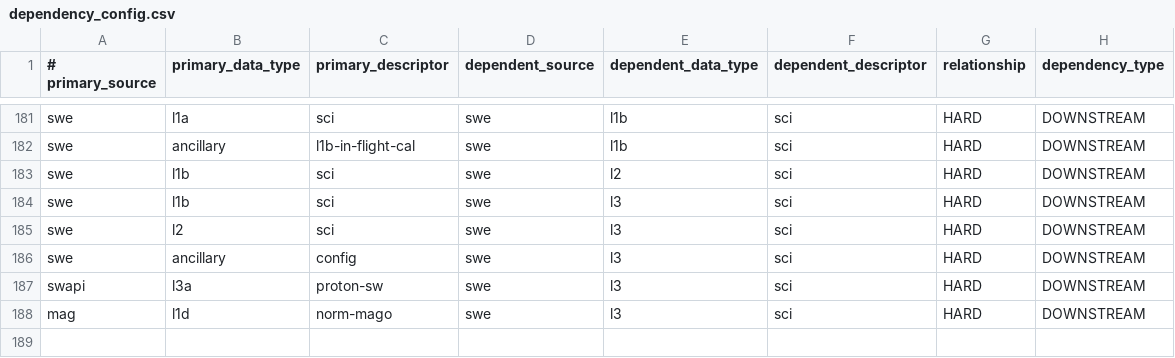
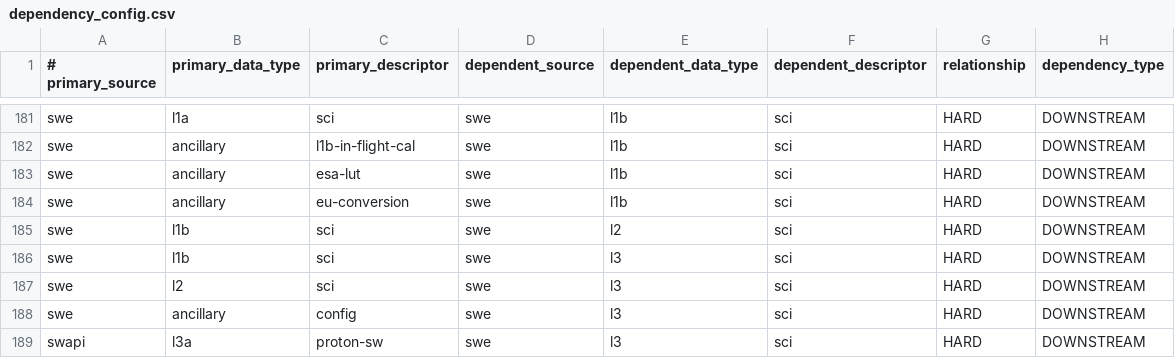
Before and after one commit to laspsandoval/sds-data-manager, a CSV file: sds_data_manager/lambda_code/SDSCode/pipeline_lambdas/dependency_config.csv, drawn as a sheet; only a part is shown, gaps mark what is left out; the shorter side is filled out with more unchanged rows.

Commit message:
add swe l1b ancillary deps

```diff
--- a/sds_data_manager/lambda_code/SDSCode/pipeline_lambdas/dependency_config.csv
+++ b/sds_data_manager/lambda_code/SDSCode/pipeline_lambdas/dependency_config.csv
@@ -182,2 +182,4 @@ swe, l1a, sci, swe, l1b, sci, HARD, DOWNSTREAM
 swe, ancillary, l1b-in-flight-cal, swe, l1b, sci, HARD, DOWNSTREAM
+swe, ancillary, esa-lut, swe, l1b, sci, HARD, DOWNSTREAM
+swe, ancillary, eu-conversion, swe, l1b, sci, HARD, DOWNSTREAM
 swe, l1b, sci, swe, l2, sci, HARD, DOWNSTREAM
```
Also changed, not shown: 3 other files.
